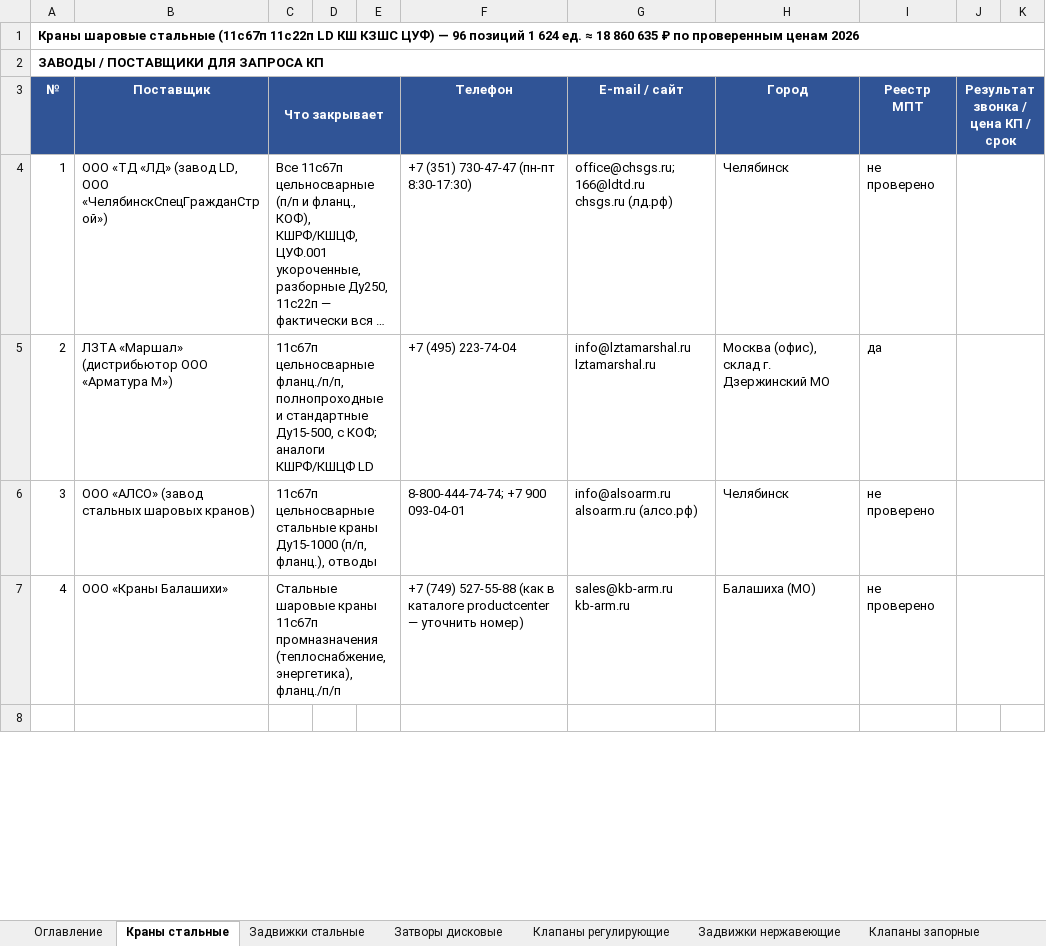
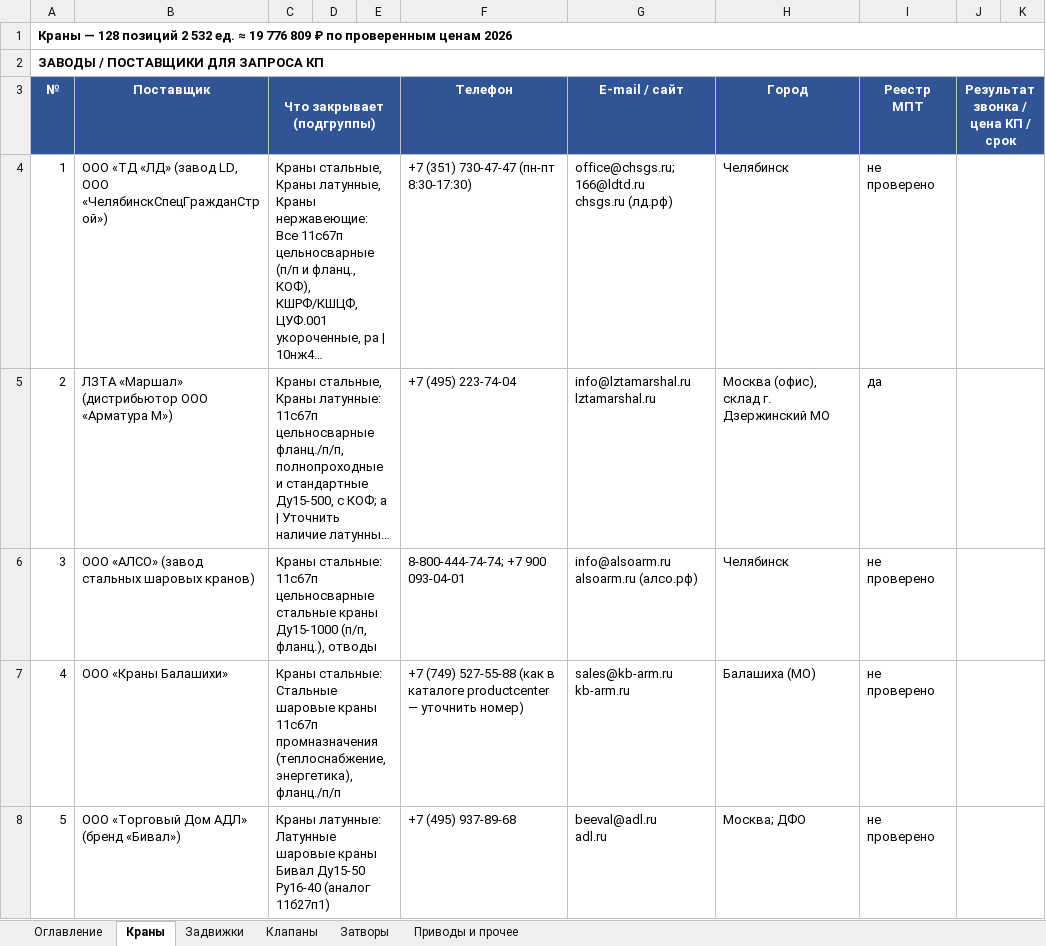
Before and after one commit to arorlov93/Tender-RUS-, an Excel workbook: KAMCHATKA_BY_GROUP_KP.xlsx, sheet Краны, drawn as a sheet; only a part is shown; the shorter side is filled out with more unchanged rows; values as stored, in another font and other column widths than the file's, no borders; ↵ is a line break in a cell; the diff covers the shown part only; the diff names each change by its address in the sheet, - before the commit and + after, or states it on an @@ line.

```diff
--- a/KAMCHATKA_BY_GROUP_KP.xlsx (sheet Краны)
+++ b/KAMCHATKA_BY_GROUP_KP.xlsx (sheet Краны)
-sheet tab: Краны стальные
+sheet tab: Краны
-sheet tab: Задвижки стальные
+sheet tab: Задвижки
-sheet tab: Затворы дисковые
+sheet tab: Клапаны
-sheet tab: Клапаны регулирующие
+sheet tab: Затворы
-sheet tab: Задвижки нержавеющие
+sheet tab: Приводы и прочее
-sheet tab: Клапаны запорные
@@ column A (№) renumbered between rows 1 and 143 @@
-C3: Что закрывает
+C3: Что закрывает (подгруппы)
-C4 (Что закрывает (подгруппы)): Все 11с67п цельносварные (п/п и фланц., КОФ), КШРФ/КШЦФ, ЦУФ.001 укороченные, разборные Ду250, 11с22п — фактически вся …
+C4 (Что закрывает (подгруппы)): Краны стальные, Краны латунные, Краны нержавеющие: Все 11с67п цельносварные (п/п и фланц., КОФ), КШРФ/КШЦФ, ЦУФ.001 укороченные, ра | 10нж4…
-C5 (Что закрывает (подгруппы)): 11с67п цельносварные фланц./п/п, полнопроходные и стандартные Ду15-500, с КОФ; аналоги КШРФ/КШЦФ LD
+C5 (Что закрывает (подгруппы)): Краны стальные, Краны латунные: 11с67п цельносварные фланц./п/п, полнопроходные и стандартные Ду15-500, с КОФ; а | Уточнить наличие латунны…
-C6 (Что закрывает (подгруппы)): 11с67п цельносварные…
+C6 (Что закрывает (подгруппы)): Краны стальные: 11с67п цельносварные…
-C7 (Что закрывает (подгруппы)): Стальные шаровые…
+C7 (Что закрывает (подгруппы)): Краны стальные: Стальные шаровые…
+row 8: 5 | ООО «Торговый Дом АДЛ» (бренд «Бивал») | Краны латунные: Латунные шаровые краны Бивал Ду15-50 Ру16-40 (аналог 11б27п1) |  |  | +7 (495) 937-89-68 | beeval@adl.ru ↵ adl.ru | Москва; ДФО | не проверено
```
Also changed, not shown: 37 added rows, 1 removed row and 97 edited cells elsewhere in this sheet, sheet Клапаны, sheet Затворы, sheet Задвижки, sheet Приводы и прочее, sheet Оглавление, other sheet tabs, 1 other file.
